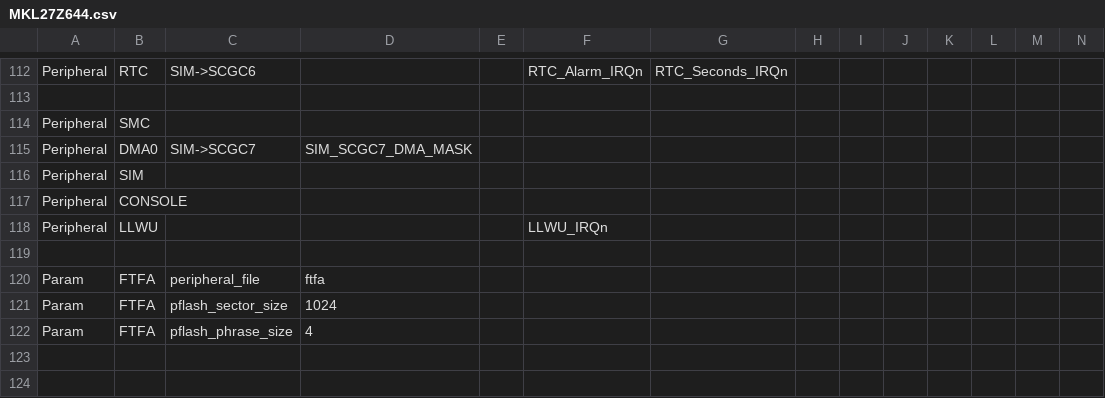
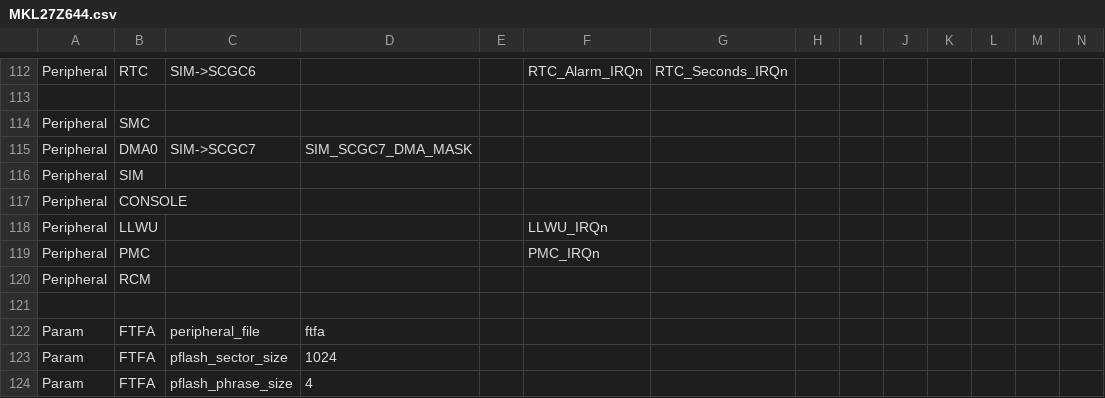
Before and after one commit to podonoghue/usbdm-eclipse-plugins, a CSV file: net.sourceforge.usbdm.deviceEditor/data/MKL27Z644.csv, drawn as a sheet; only a part is shown, gaps mark what is left out; rows hold the shown columns only; the diff names each change by its address in the sheet, - before the commit and + after, or states it on an @@ line.

Commit message:
V4.12.1.210 - Added PMC peripheral

```diff
--- a/net.sourceforge.usbdm.deviceEditor/data/MKL27Z644.csv
+++ b/net.sourceforge.usbdm.deviceEditor/data/MKL27Z644.csv
+row 119: Peripheral | PMC |  |  |  | PMC_IRQn
+row 120: Peripheral | RCM
```
Also changed, not shown: net.sourceforge.usbdm.deviceEditor/data/MKL25Z4.csv, net.sourceforge.usbdm.deviceEditor/data/MKL27Z4.csv, 7 other files.
